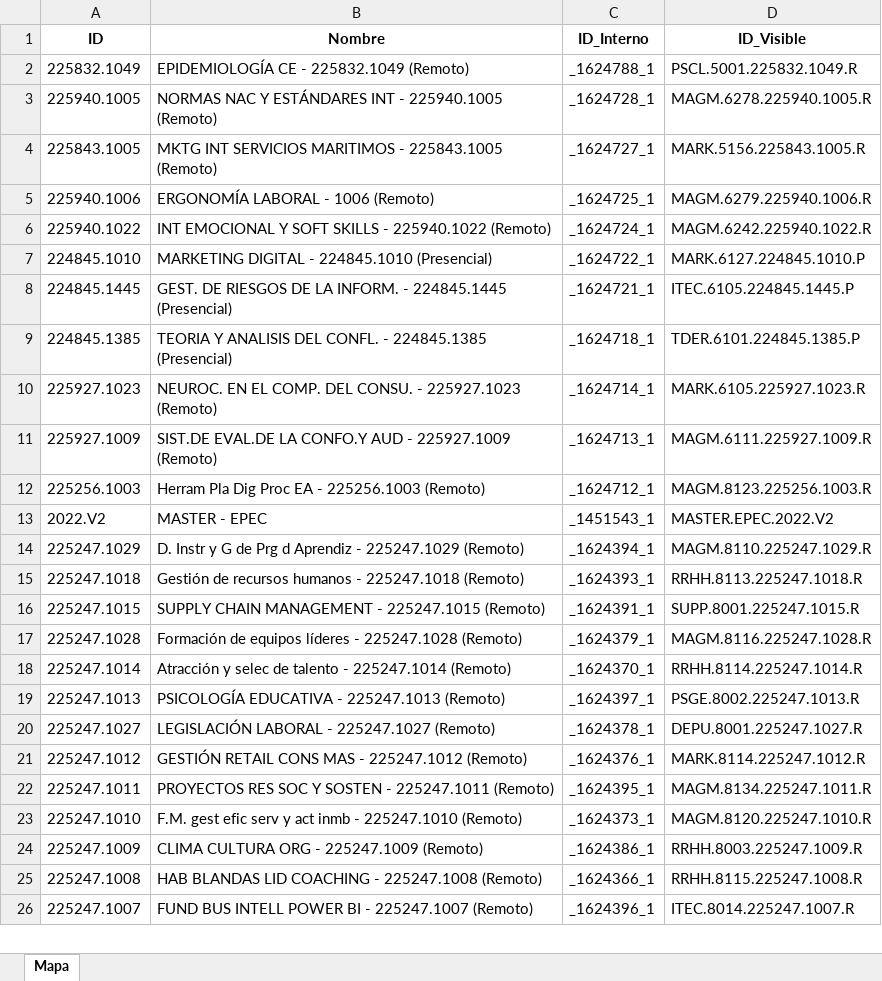
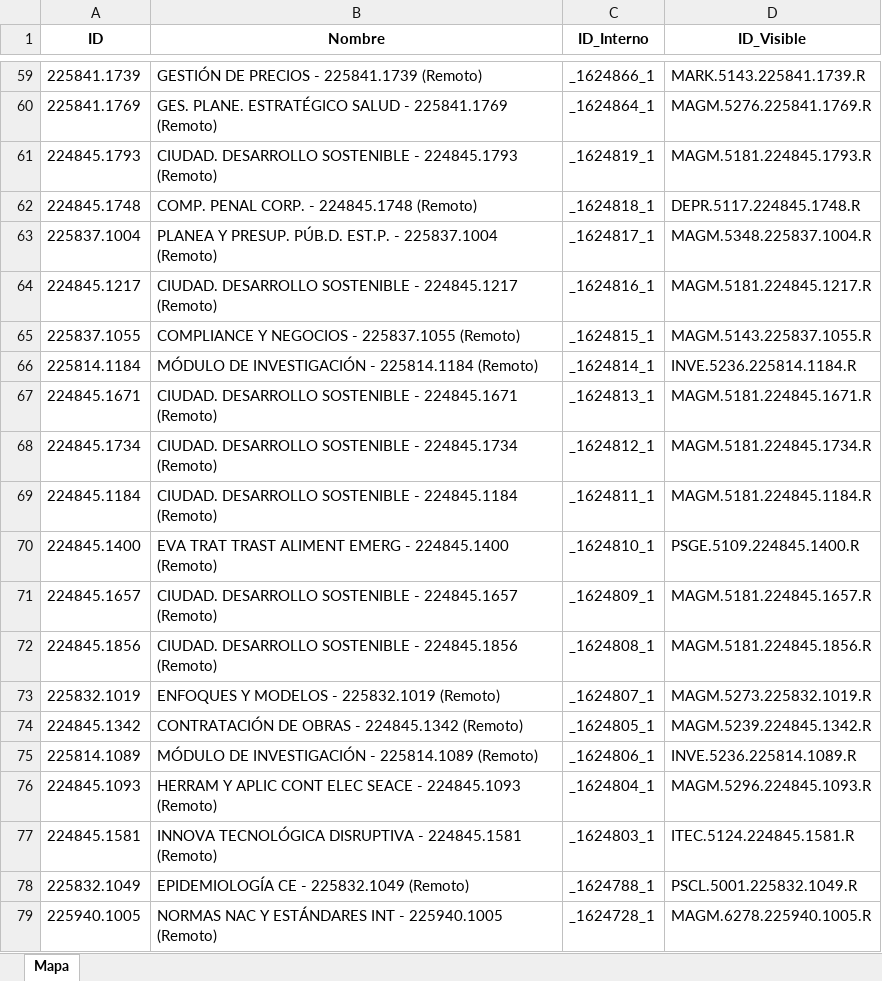
Before and after one commit to DAAB13/blackboard-automation-bot, an Excel workbook: 01_data/base_maestra_ids.xlsx, sheet Mapa, drawn as a sheet; only a part is shown, gaps mark what is left out; the shorter side is filled out with more unchanged rows; values as stored, in another font and other column widths than the file's, no borders; the diff covers the shown part only; the diff names each change by its address in the sheet, - before the commit and + after, or states it on an @@ line.

```diff
--- a/01_data/base_maestra_ids.xlsx (sheet Mapa)
+++ b/01_data/base_maestra_ids.xlsx (sheet Mapa)
+row 59: 225841.1739 | GESTIÓN DE PRECIOS - 225841.1739 (Remoto) | _1624866_1 | MARK.5143.225841.1739.R
+row 60: 225841.1769 | GES. PLANE. ESTRATÉGICO SALUD - 225841.1769 (Remoto) | _1624864_1 | MAGM.5276.225841.1769.R
+row 61: 224845.1793 | CIUDAD. DESARROLLO SOSTENIBLE - 224845.1793 (Remoto) | _1624819_1 | MAGM.5181.224845.1793.R
+row 62: 224845.1748 | COMP. PENAL CORP. - 224845.1748 (Remoto) | _1624818_1 | DEPR.5117.224845.1748.R
+row 63: 225837.1004 | PLANEA Y PRESUP. PÚB.D. EST.P. - 225837.1004 (Remoto) | _1624817_1 | MAGM.5348.225837.1004.R
+row 64: 224845.1217 | CIUDAD. DESARROLLO SOSTENIBLE - 224845.1217 (Remoto) | _1624816_1 | MAGM.5181.224845.1217.R
+row 65: 225837.1055 | COMPLIANCE Y NEGOCIOS - 225837.1055 (Remoto) | _1624815_1 | MAGM.5143.225837.1055.R
+row 66: 225814.1184 | MÓDULO DE INVESTIGACIÓN - 225814.1184 (Remoto) | _1624814_1 | INVE.5236.225814.1184.R
+row 67: 224845.1671 | CIUDAD. DESARROLLO SOSTENIBLE - 224845.1671 (Remoto) | _1624813_1 | MAGM.5181.224845.1671.R
+row 68: 224845.1734 | CIUDAD. DESARROLLO SOSTENIBLE - 224845.1734 (Remoto) | _1624812_1 | MAGM.5181.224845.1734.R
+row 69: 224845.1184 | CIUDAD. DESARROLLO SOSTENIBLE - 224845.1184 (Remoto) | _1624811_1 | MAGM.5181.224845.1184.R
+row 70: 224845.1400 | EVA TRAT TRAST ALIMENT EMERG - 224845.1400 (Remoto) | _1624810_1 | PSGE.5109.224845.1400.R
+row 71: 224845.1657 | CIUDAD. DESARROLLO SOSTENIBLE - 224845.1657 (Remoto) | _1624809_1 | MAGM.5181.224845.1657.R
+row 72: 224845.1856 | CIUDAD. DESARROLLO SOSTENIBLE - 224845.1856 (Remoto) | _1624808_1 | MAGM.5181.224845.1856.R
+row 73: 225832.1019 | ENFOQUES Y MODELOS - 225832.1019 (Remoto) | _1624807_1 | MAGM.5273.225832.1019.R
+row 74: 224845.1342 | CONTRATACIÓN DE OBRAS - 224845.1342 (Remoto) | _1624805_1 | MAGM.5239.224845.1342.R
+row 75: 225814.1089 | MÓDULO DE INVESTIGACIÓN - 225814.1089 (Remoto) | _1624806_1 | INVE.5236.225814.1089.R
+row 76: 224845.1093 | HERRAM Y APLIC CONT ELEC SEACE - 224845.1093 (Remoto) | _1624804_1 | MAGM.5296.224845.1093.R
+row 77: 224845.1581 | INNOVA TECNOLÓGICA DISRUPTIVA - 224845.1581 (Remoto) | _1624803_1 | ITEC.5124.224845.1581.R
```
Also changed, not shown: 57 added rows elsewhere in this sheet, 01_data/supervisar_clases.xlsx, 4 other files.
